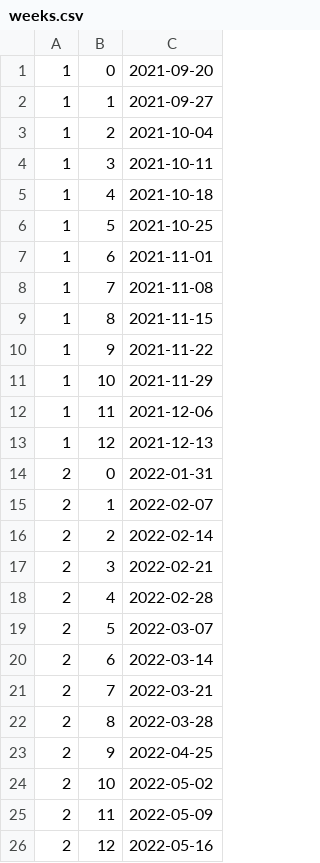
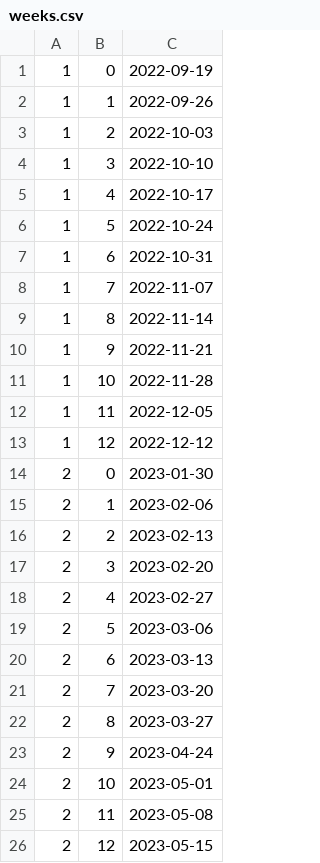
Before and after one commit to NeilStrickland/stacker, a CSV file: weeks.csv, drawn as a sheet.

```diff
--- a/weeks.csv
+++ b/weeks.csv
@@ -1,26 +1,26 @@
-1,0 ,"2021-09-20"
-1,1 ,"2021-09-27"
-1,2 ,"2021-10-04"
-1,3 ,"2021-10-11"
-1,4 ,"2021-10-18"
-1,5 ,"2021-10-25"
-1,6 ,"2021-11-01"
-1,7 ,"2021-11-08"
-1,8 ,"2021-11-15"
-1,9 ,"2021-11-22"
-1,10,"2021-11-29"
-1,11,"2021-12-06"
-1,12,"2021-12-13"
-2, 0,"2022-01-31"
-2, 1,"2022-02-07"
-2, 2,"2022-02-14"
-2, 3,"2022-02-21"
-2, 4,"2022-02-28"
-2, 5,"2022-03-07"
-2, 6,"2022-03-14"
-2, 7,"2022-03-21"
-2, 8,"2022-03-28"
-2, 9,"2022-04-25"
-2,10,"2022-05-02"
-2,11,"2022-05-09"
-2,12,"2022-05-16"
+1,0,2022-09-19
+1,1,2022-09-26
+1,2,2022-10-03
+1,3,2022-10-10
+1,4,2022-10-17
+1,5,2022-10-24
+1,6,2022-10-31
+1,7,2022-11-07
+1,8,2022-11-14
+1,9,2022-11-21
+1,10,2022-11-28
+1,11,2022-12-05
+1,12,2022-12-12
+2,0,2023-01-30
+2,1,2023-02-06
+2,2,2023-02-13
+2,3,2023-02-20
+2,4,2023-02-27
+2,5,2023-03-06
+2,6,2023-03-13
+2,7,2023-03-20
+2,8,2023-03-27
+2,9,2023-04-24
+2,10,2023-05-01
+2,11,2023-05-08
+2,12,2023-05-15
```
Also changed, not shown: 15 other files.
